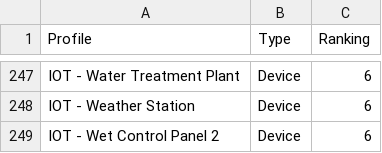
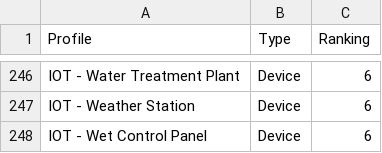
Before and after one commit to kaushik-dubai-expo/test-iot-config, a CSV file: profile-listing.csv, drawn as a sheet; only a part is shown, gaps mark what is left out; the diff covers the shown part only.

```diff
--- a/profile-listing.csv
+++ b/profile-listing.csv
@@ -248,2 +247,2 @@ IOT - Water Treatment Plant,Device,6
 IOT - Weather Station,Device,6
-IOT - Wet Control Panel 2,Device,6
+IOT - Wet Control Panel,Device,6
```
Also changed, not shown: 1 added row, 2 removed rows and 3 edited cells elsewhere in this file, 4 other files.
